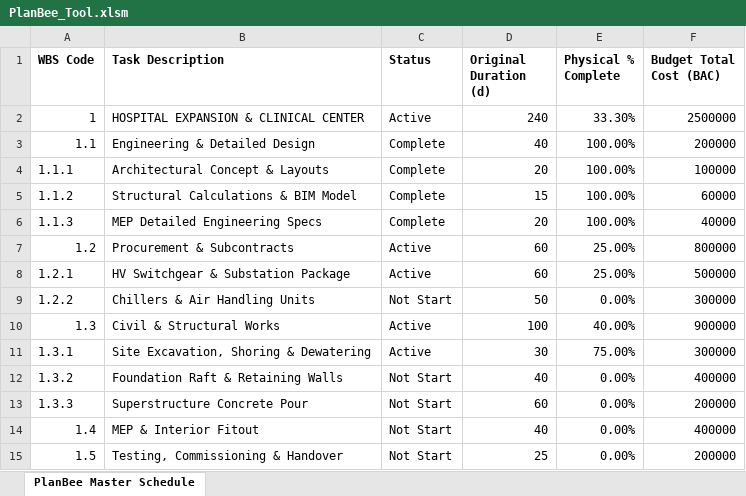
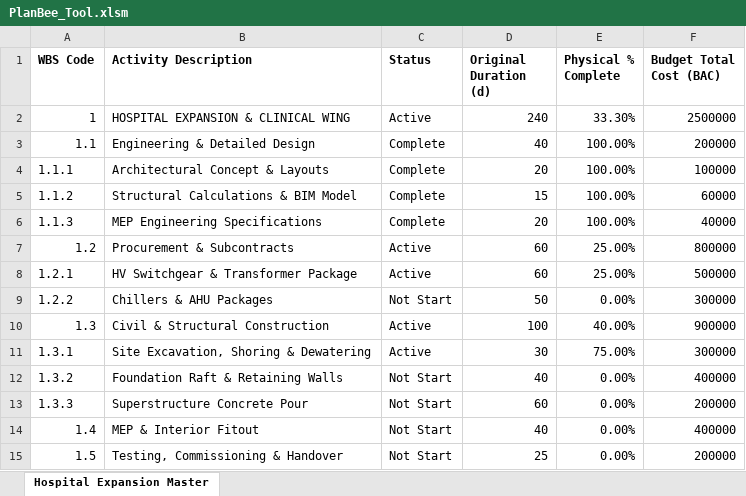
Before and after one commit to Tahir-yamin/plan-bee, an Excel workbook: apps/excel-addin/PlanBee_Tool.xlsm, sheet Hospital Expansion Master, drawn as a sheet; values as stored, in another font and other column widths than the file's, no borders; the diff names each change by its address in the sheet, - before the commit and + after, or states it on an @@ line.

Commit message:
Complete hard test verification suite with visual proof and multi-sheet Excel generator

```diff
--- a/apps/excel-addin/PlanBee_Tool.xlsm (sheet Hospital Expansion Master)
+++ b/apps/excel-addin/PlanBee_Tool.xlsm (sheet Hospital Expansion Master)
-sheet tab: PlanBee Master Schedule
+sheet tab: Hospital Expansion Master
-B1: Task Description
+B1: Activity Description
-B2 (Activity Description): HOSPITAL EXPANSION & CLINICAL CENTER
+B2 (Activity Description): HOSPITAL EXPANSION & CLINICAL WING
-B6 (Activity Description): MEP Detailed Engineering Specs
+B6 (Activity Description): MEP Engineering Specifications
-B8 (Activity Description): HV Switchgear & Substation Package
+B8 (Activity Description): HV Switchgear & Transformer Package
-B9 (Activity Description): Chillers & Air Handling Units
+B9 (Activity Description): Chillers & AHU Packages
-B10 (Activity Description): Civil & Structural Works
+B10 (Activity Description): Civil & Structural Construction
```
Also changed, not shown: 22 other files.
